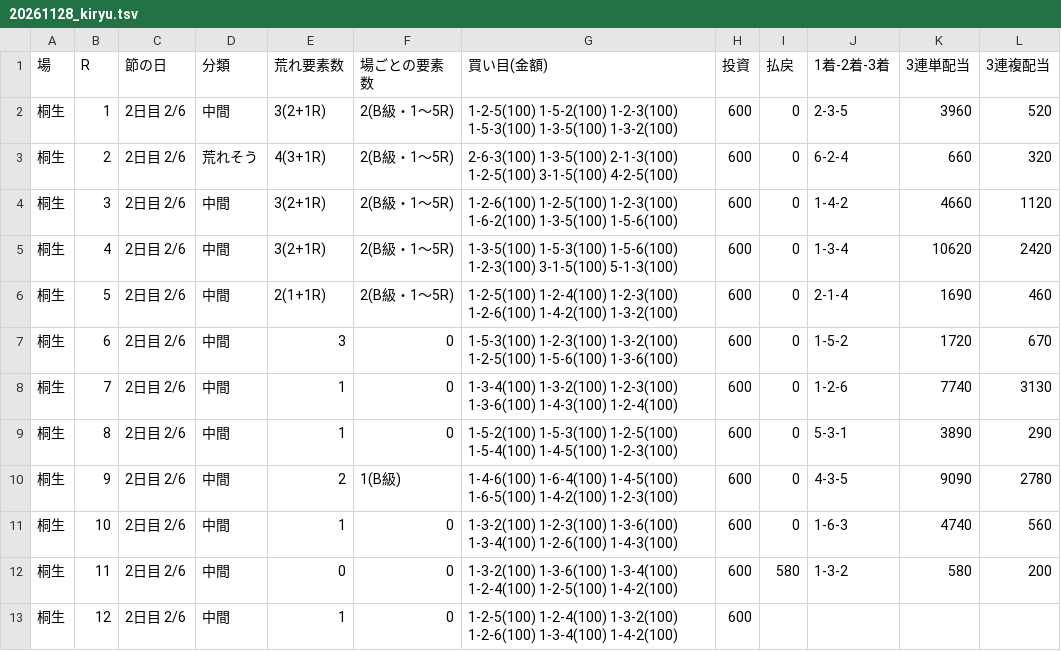
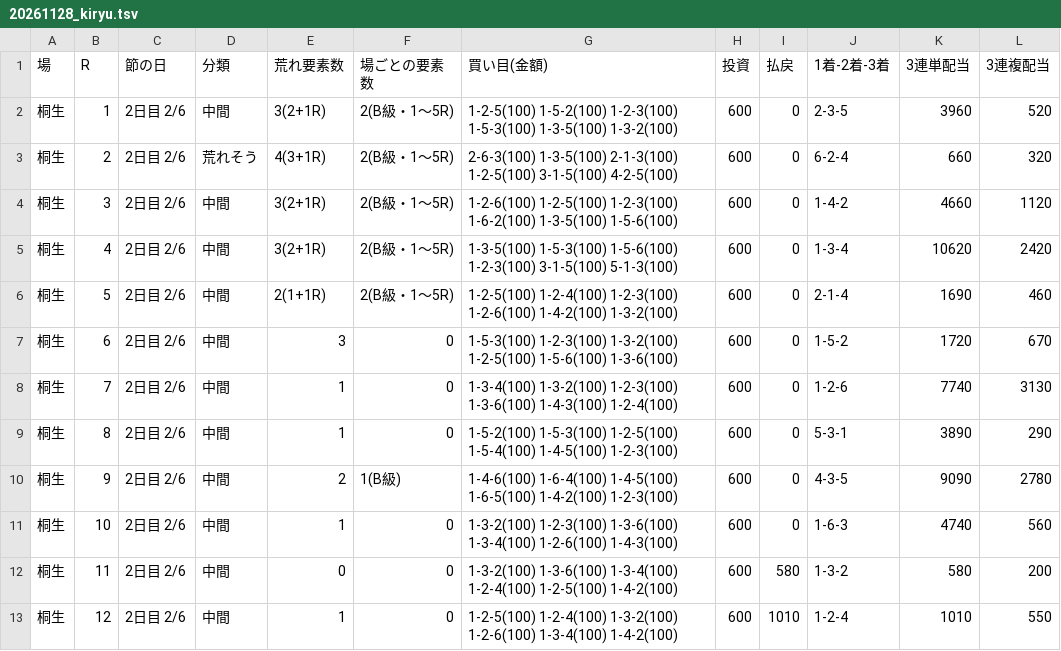
Before and after one commit to 777peipeipei-cmd/777reposi, a TSV file: notes/picks/20261128_kiryu.tsv, drawn as a sheet.

```diff
--- a/notes/picks/20261128_kiryu.tsv
+++ b/notes/picks/20261128_kiryu.tsv
@@ -12,2 +12,2 @@
 桐生	11	2日目 2/6	中間	0	0	1-3-2(100) 1-3-6(100) 1-3-4(100) 1-2-4(100) 1-2-5(100) 1-4-2(100)	600	580	1-3-2	580	200
-桐生	12	2日目 2/6	中間	1	0	1-2-5(100) 1-2-4(100) 1-3-2(100) 1-2-6(100) 1-3-4(100) 1-4-2(100)	600				
+桐生	12	2日目 2/6	中間	1	0	1-2-5(100) 1-2-4(100) 1-3-2(100) 1-2-6(100) 1-3-4(100) 1-4-2(100)	600	1010	1-2-4	1010	550
```
Also changed, not shown: 1 other file.
